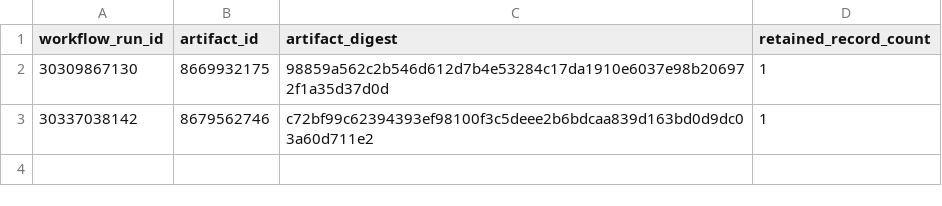
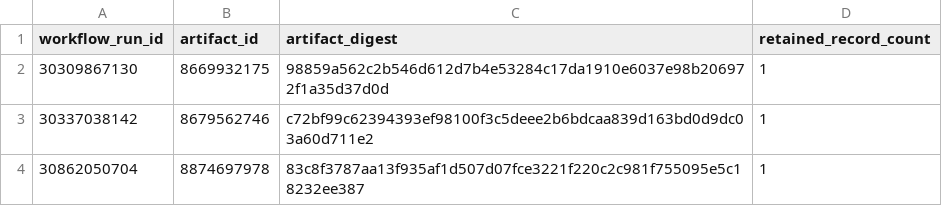
Before and after one commit to TheHighBrid/JobTomatik, a CSV file: backend/evidence/lever-phase-a-sources.csv, drawn as a sheet; the diff names each change by its address in the sheet, - before the commit and + after, or states it on an @@ line.

```diff
--- a/backend/evidence/lever-phase-a-sources.csv
+++ b/backend/evidence/lever-phase-a-sources.csv
+row 4: 30862050704 | 8874697978 | 83c8f3787aa13f935af1d507d07fce3221f220c2c981f755095e5c18232ee387 | 1
```
Also changed, not shown: backend/evidence/lever-phase-a-baseline.csv, 7 other files.
